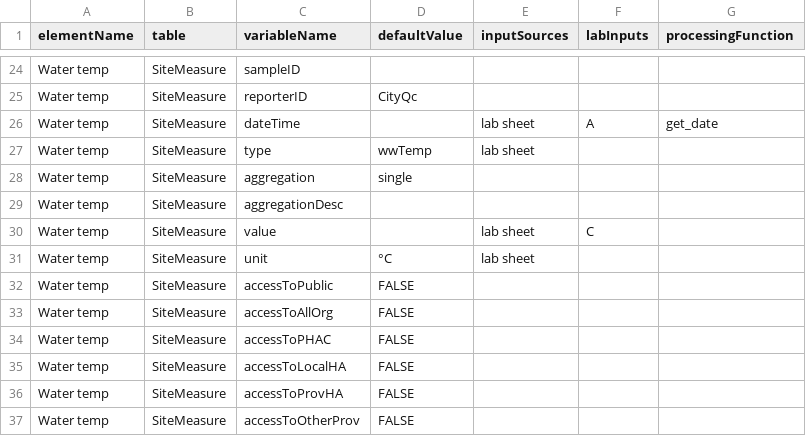
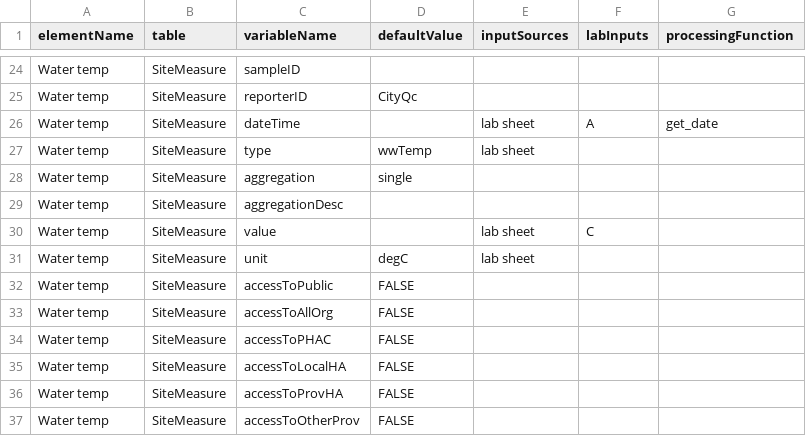
Before and after one commit to modelEAU/ODM-Import, a CSV file: wbe_odm/odm_mappers/vdqlab_map.csv, drawn as a sheet; only a part is shown, gaps mark what is left out.

```diff
--- a/wbe_odm/odm_mappers/vdqlab_map.csv
+++ b/wbe_odm/odm_mappers/vdqlab_map.csv
@@ -30,3 +30,3 @@ Water temp,SiteMeasure,aggregationDesc,,,,
 Water temp,SiteMeasure,value,,lab sheet,C,
-Water temp,SiteMeasure,unit,°C,lab sheet,,
+Water temp,SiteMeasure,unit,degC,lab sheet,,
 Water temp,SiteMeasure,accessToPublic,FALSE,,,
```
Also changed, not shown: wbe_odm/odm_mappers/mi_lab_map.csv, 3 other files.
